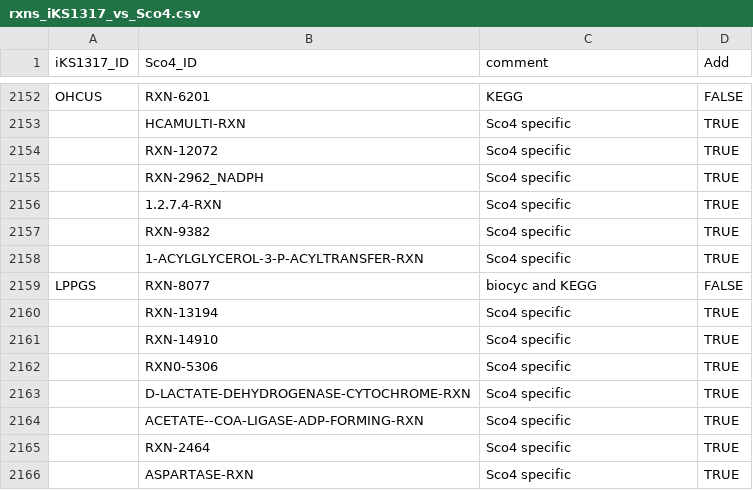
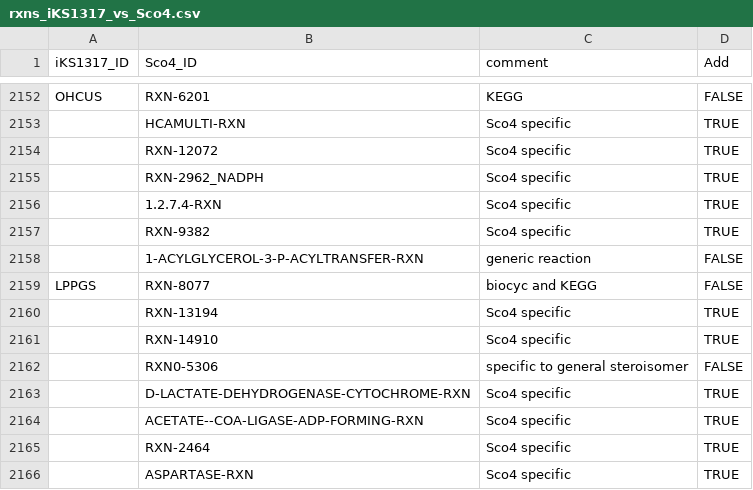
Before and after one commit to SysBioChalmers/Sco-GEM, a CSV file: ComplementaryData/curation/rxns_iKS1317_vs_Sco4.csv, drawn as a sheet; only a part is shown, gaps mark what is left out; removed rows and columns are numbered as before the commit, all else as after; the diff names each change by its address in the sheet, - before the commit and + after, or states it on an @@ line.

```diff
--- a/ComplementaryData/curation/rxns_iKS1317_vs_Sco4.csv
+++ b/ComplementaryData/curation/rxns_iKS1317_vs_Sco4.csv
-row 2158:  | 1-ACYLGLYCEROL-3-P-ACYLTRANSFER-RXN | Sco4 specific | TRUE
+row 2158:  | 1-ACYLGLYCEROL-3-P-ACYLTRANSFER-RXN | generic reaction | FALSE
-row 2162:  | RXN0-5306 | Sco4 specific | TRUE
+row 2162:  | RXN0-5306 | specific to general steroisomer | FALSE
```
Also changed, not shown: ComplementaryData/curation/mets_iKS1317_vs_Sco4.csv, 3 other files.
